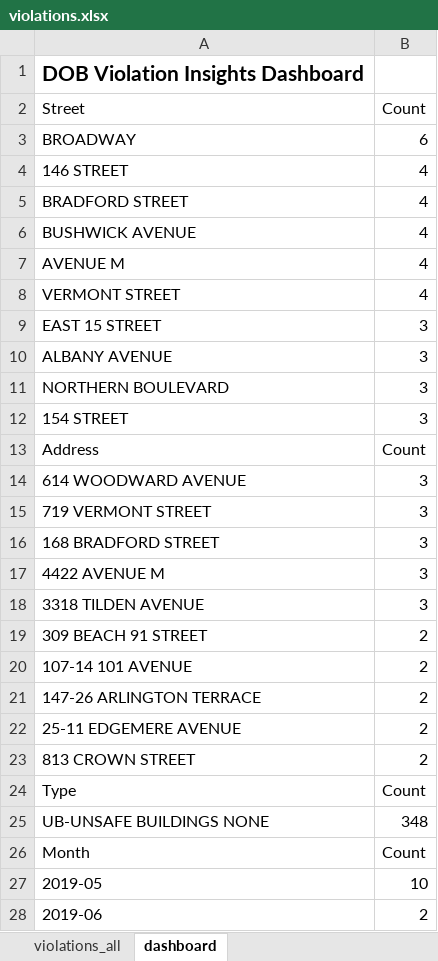
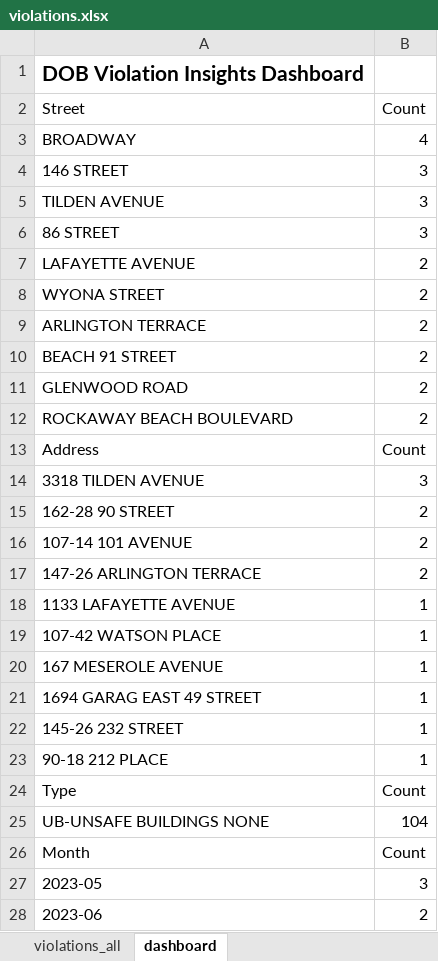
Before and after one commit to Vartabg/dobscrapev3, an Excel workbook: violations.xlsx, sheet dashboard, drawn as a sheet; only a part is shown; the shorter side is filled out with more unchanged rows; values as stored, in another font and other column widths than the file's, no borders; charts and pictures not drawn; removed rows and columns are numbered as before the commit, all else as after; the diff covers the shown part only; the diff names each change by its address in the sheet, - before the commit and + after, or states it on an @@ line.

```diff
--- a/violations.xlsx (sheet dashboard)
+++ b/violations.xlsx (sheet dashboard)
-B3 (Count): 6
+B3 (Count): 4
-B4 (Count): 4
+B4 (Count): 3
-row 5: BRADFORD STREET | 4
-row 6: BUSHWICK AVENUE | 4
-row 7: AVENUE M | 4
-row 8: VERMONT STREET | 4
-row 9: EAST 15 STREET | 3
-row 10: ALBANY AVENUE | 3
-A5 (Street): NORTHERN BOULEVARD
+A5 (Street): TILDEN AVENUE
-A6 (Street): 154 STREET
+A6 (Street): 86 STREET
+row 7: LAFAYETTE AVENUE | 2
+row 8: WYONA STREET | 2
+row 9: ARLINGTON TERRACE | 2
+row 10: BEACH 91 STREET | 2
+row 11: GLENWOOD ROAD | 2
+row 12: ROCKAWAY BEACH BOULEVARD | 2
-row 14: 614 WOODWARD AVENUE | 3
-row 15: 719 VERMONT STREET | 3
-row 16: 168 BRADFORD STREET | 3
-row 17: 4422 AVENUE M | 3
-A15 (Street): 309 BEACH 91 STREET
+A15 (Street): 162-28 90 STREET
-row 22: 25-11 EDGEMERE AVENUE | 2
-row 23: 813 CROWN STREET | 2
+row 18: 1133 LAFAYETTE AVENUE | 1
+row 19: 107-42 WATSON PLACE | 1
+row 20: 167 MESEROLE AVENUE | 1
+row 21: 1694 GARAG EAST 49 STREET | 1
+row 22: 145-26 232 STREET | 1
+row 23: 90-18 212 PLACE | 1
-B25 (Count): 348
+B25 (Count): 104
-row 27: 2019-05 | 10
-row 28: 2019-06 | 2
```
Also changed, not shown: 45 removed rows elsewhere in this sheet, sheet violations_all, charts or pictures, 1 other file.
